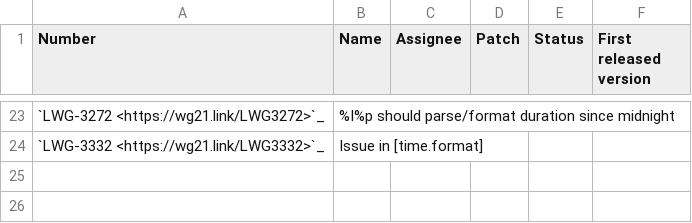
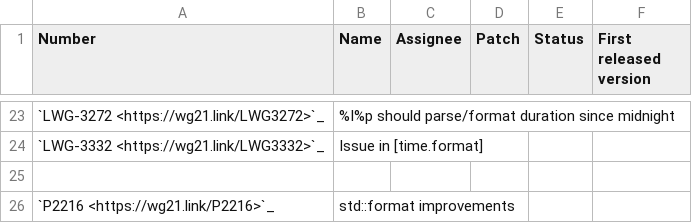
Before and after one commit to janezbozic/AndroidLLVMProjectLoopPerforation, a CSV file: libcxx/docs/FormatIssuePaperStatus.csv, drawn as a sheet; only a part is shown, gaps mark what is left out.

```diff
--- a/libcxx/docs/FormatIssuePaperStatus.csv
+++ b/libcxx/docs/FormatIssuePaperStatus.csv
@@ -24 +24,3 @@ Number,Name,Assignee,Patch,Status,First released version
 `LWG-3332 <https://wg21.link/LWG3332>`_,"Issue in [time.format]",,,,
+
+`P2216 <https://wg21.link/P2216>`_,"std::format improvements",,,,
```
Also changed, not shown: libcxx/docs/Cxx2aStatusPaperStatus.csv, libcxx/docs/Cxx2bStatusPaperStatus.csv, 1 other file.
